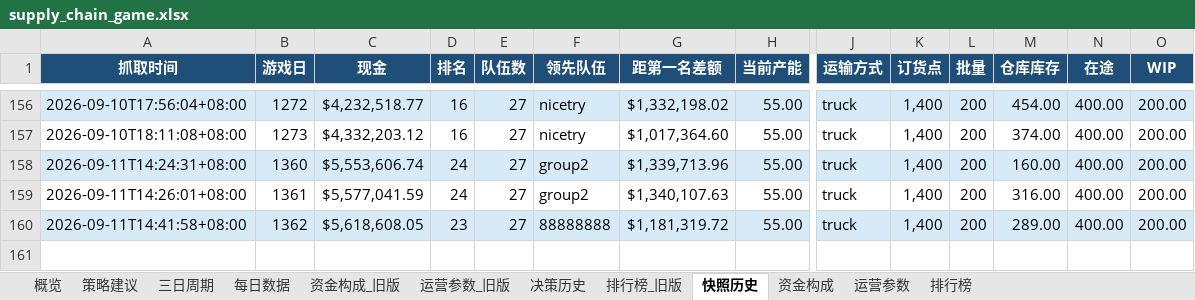
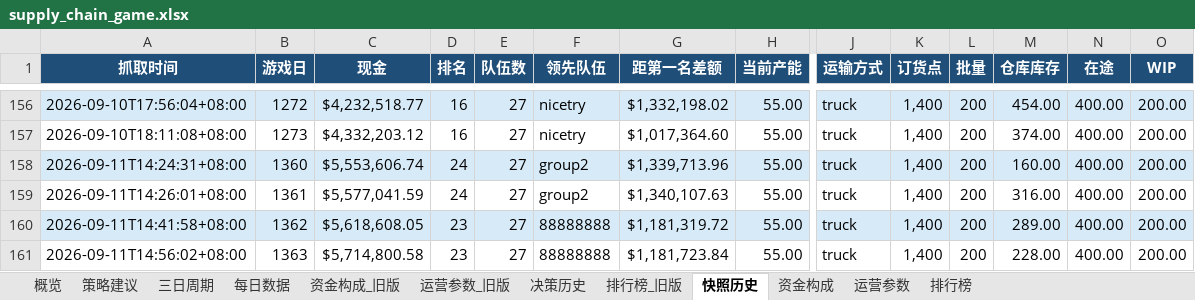
Before and after one commit to Vikotevili/sc-game-tracker, an Excel workbook: data/supply_chain_game.xlsx, sheet 快照历史, drawn as a sheet; only a part is shown, gaps mark what is left out; values as stored, in another font and other column widths than the file's, no borders; rows hold the shown columns only; the diff names each change by its address in the sheet, - before the commit and + after, or states it on an @@ line.

```diff
--- a/data/supply_chain_game.xlsx (sheet 快照历史)
+++ b/data/supply_chain_game.xlsx (sheet 快照历史)
+row 161: 2026-09-11T14:56:02+08:00 | 1363 | $5,714,800.58 | 23 | 27 | 88888888 | $1,181,723.84 | 55.00 | truck | 1,400 | 200 | 228.00 | 400.00 | 200.00
```
Also changed, not shown: sheet 排行榜, sheet 资金构成, sheet 三日周期, sheet 概览, sheet 策略建议, sheet 每日数据, 1 more sheet.
